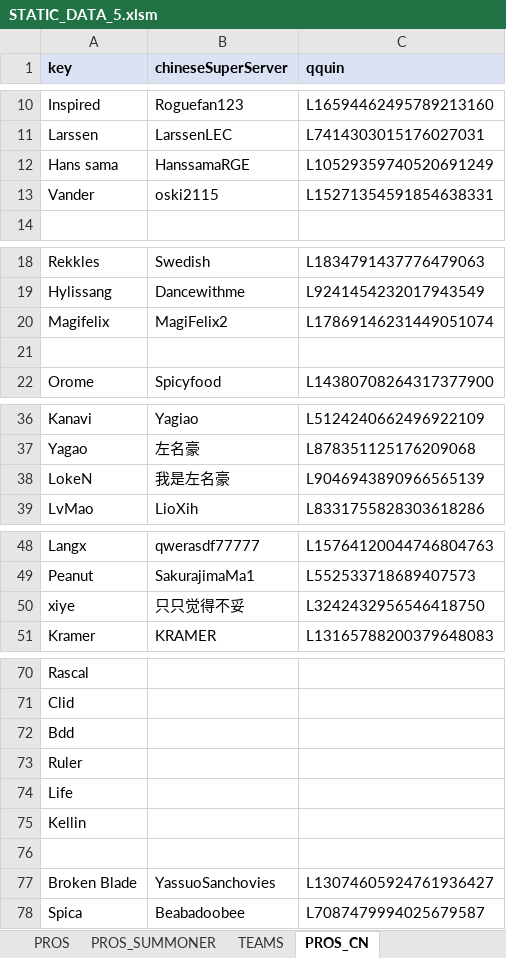
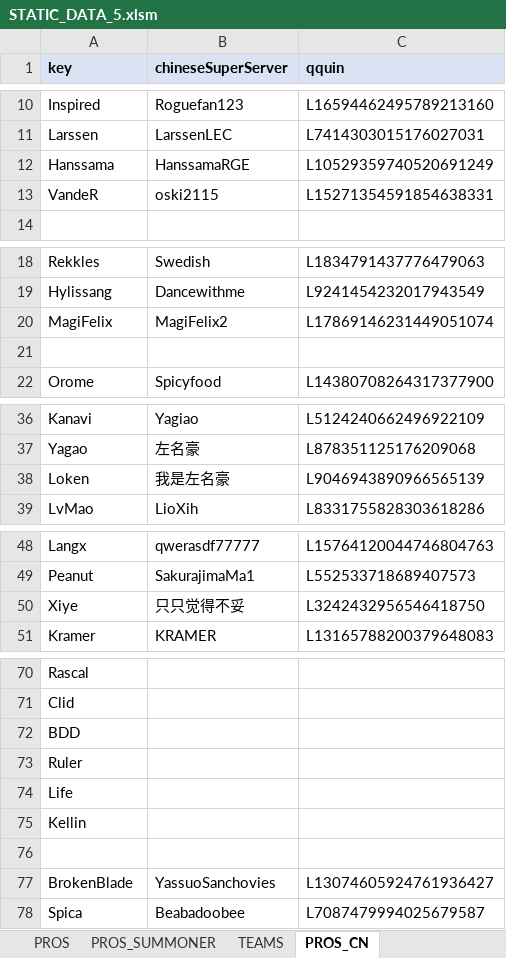
Before and after one commit to hk86/lolvvv-assets, an Excel workbook: private/STATIC_DATA_5.xlsm, sheet PROS_CN, drawn as a sheet; only a part is shown, gaps mark what is left out; values as stored, in another font and other column widths than the file's, no borders; conditional formats not drawn; the diff covers the shown part only; the diff names each change by its address in the sheet, - before the commit and + after, or states it on an @@ line.

Commit message:
proKeys fixed

```diff
--- a/private/STATIC_DATA_5.xlsm (sheet PROS_CN)
+++ b/private/STATIC_DATA_5.xlsm (sheet PROS_CN)
-A12 (key): Hans sama
+A12 (key): Hanssama
-A13 (key): Vander
+A13 (key): VandeR
-A20 (key): Magifelix
+A20 (key): MagiFelix
-A38 (key): LokeN
+A38 (key): Loken
-A50 (key): xiye
+A50 (key): Xiye
-A72 (key): Bdd
+A72 (key): BDD
-A77 (key): Broken Blade
+A77 (key): BrokenBlade
```
Also changed, not shown: 2 edited cells elsewhere in this sheet, sheet PROS_SUMMONER, sheet PROS.
